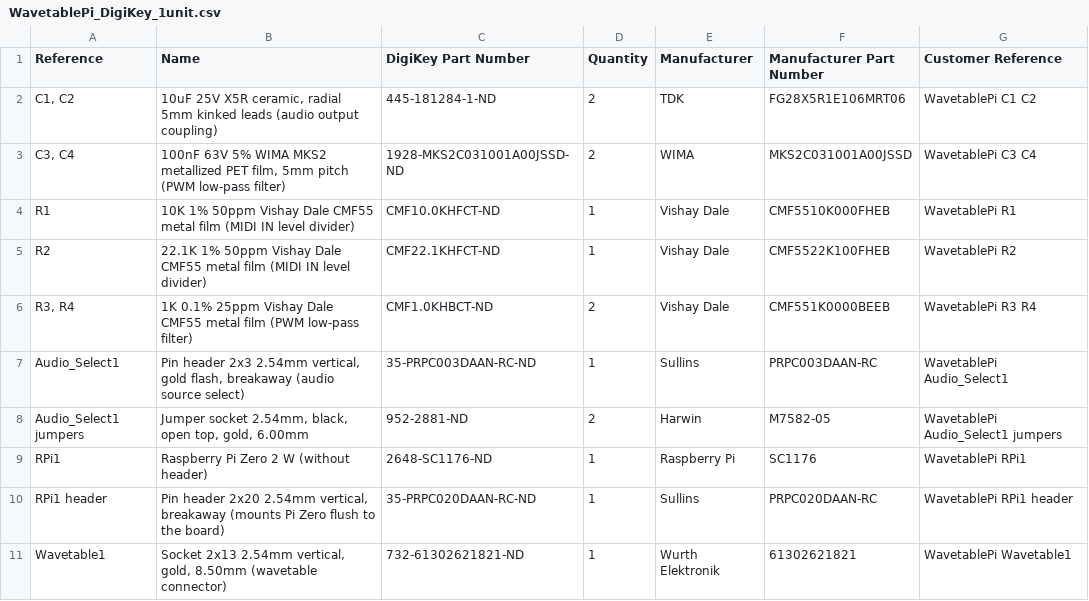
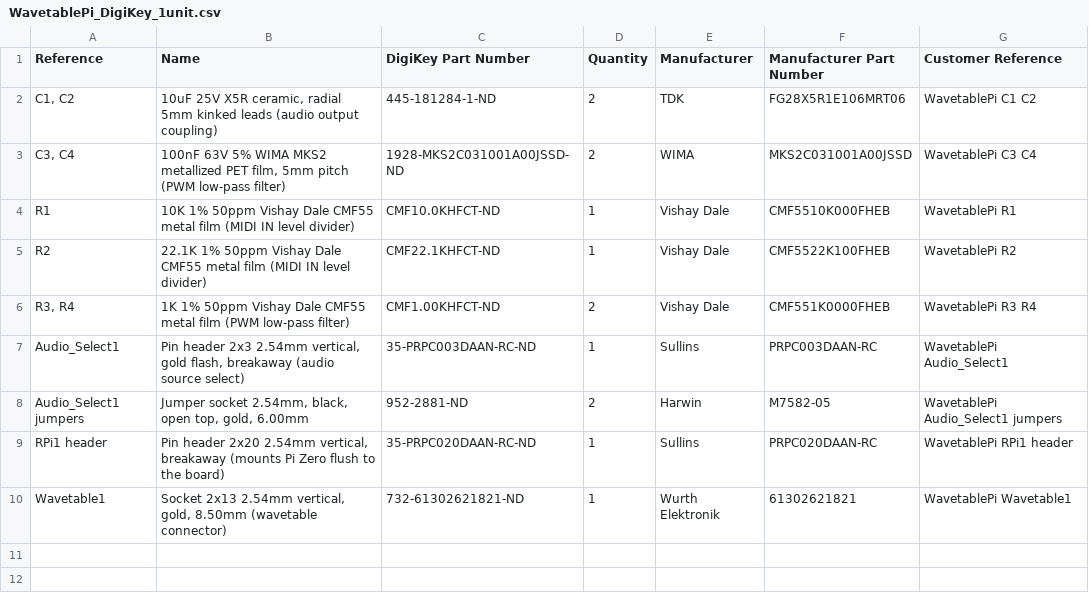
Before and after one commit to waagbo/wavetablepi-pcb, a CSV file: bom/WavetablePi_DigiKey_1unit.csv, drawn as a sheet.

```diff
--- a/bom/WavetablePi_DigiKey_1unit.csv
+++ b/bom/WavetablePi_DigiKey_1unit.csv
@@ -5,6 +5,5 @@ R1,10K 1% 50ppm Vishay Dale CMF55 metal film (MIDI IN level divider),CMF10.0KHFC
 R2,22.1K 1% 50ppm Vishay Dale CMF55 metal film (MIDI IN level divider),CMF22.1KHFCT-ND,1,Vishay Dale,CMF5522K100FHEB,WavetablePi R2
-"R3, R4",1K 0.1% 25ppm Vishay Dale CMF55 metal film (PWM low-pass filter),CMF1.0KHBCT-ND,2,Vishay Dale,CMF551K0000BEEB,WavetablePi R3 R4
+"R3, R4",1K 1% 50ppm Vishay Dale CMF55 metal film (PWM low-pass filter),CMF1.00KHFCT-ND,2,Vishay Dale,CMF551K0000FHEB,WavetablePi R3 R4
 Audio_Select1,"Pin header 2x3 2.54mm vertical, gold flash, breakaway (audio source select)",35-PRPC003DAAN-RC-ND,1,Sullins,PRPC003DAAN-RC,WavetablePi Audio_Select1
 Audio_Select1 jumpers,"Jumper socket 2.54mm, black, open top, gold, 6.00mm",952-2881-ND,2,Harwin,M7582-05,WavetablePi Audio_Select1 jumpers
-RPi1,Raspberry Pi Zero 2 W (without header),2648-SC1176-ND,1,Raspberry Pi,SC1176,WavetablePi RPi1
 RPi1 header,"Pin header 2x20 2.54mm vertical, breakaway (mounts Pi Zero flush to the board)",35-PRPC020DAAN-RC-ND,1,Sullins,PRPC020DAAN-RC,WavetablePi RPi1 header
```
Also changed, not shown: bom/WavetablePi_BOM.csv, bom/WavetablePi_DigiKey_10units.csv, 1 other file.
